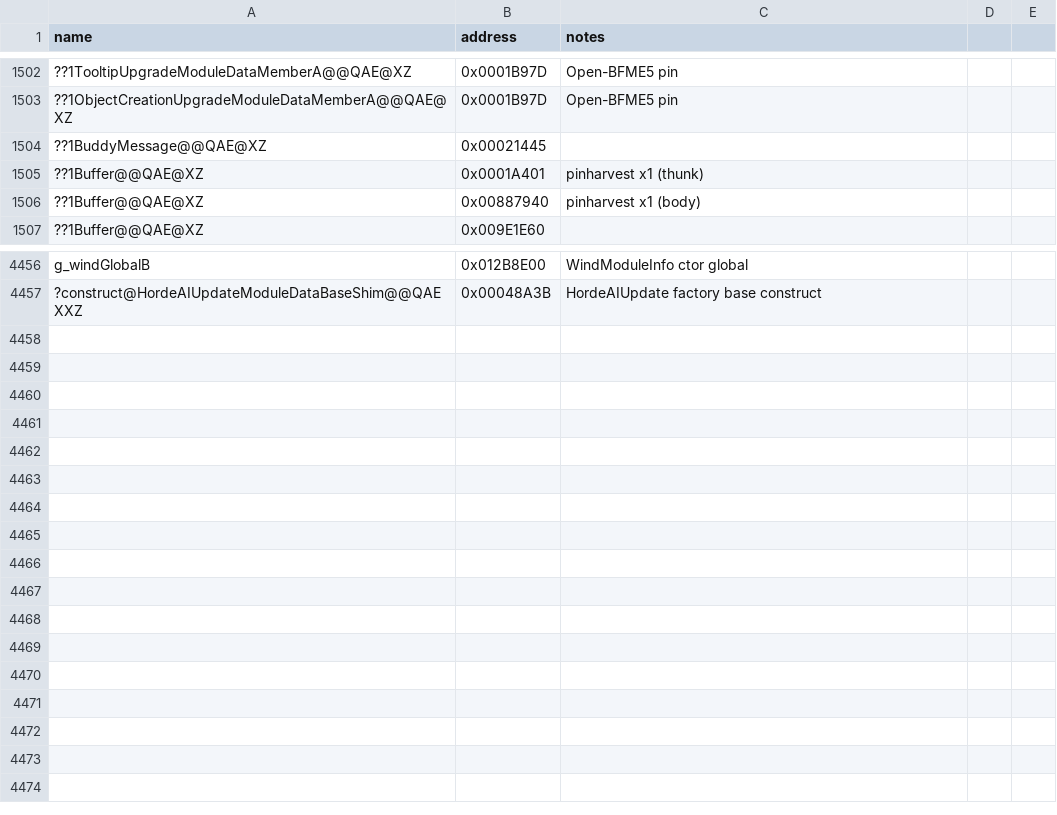
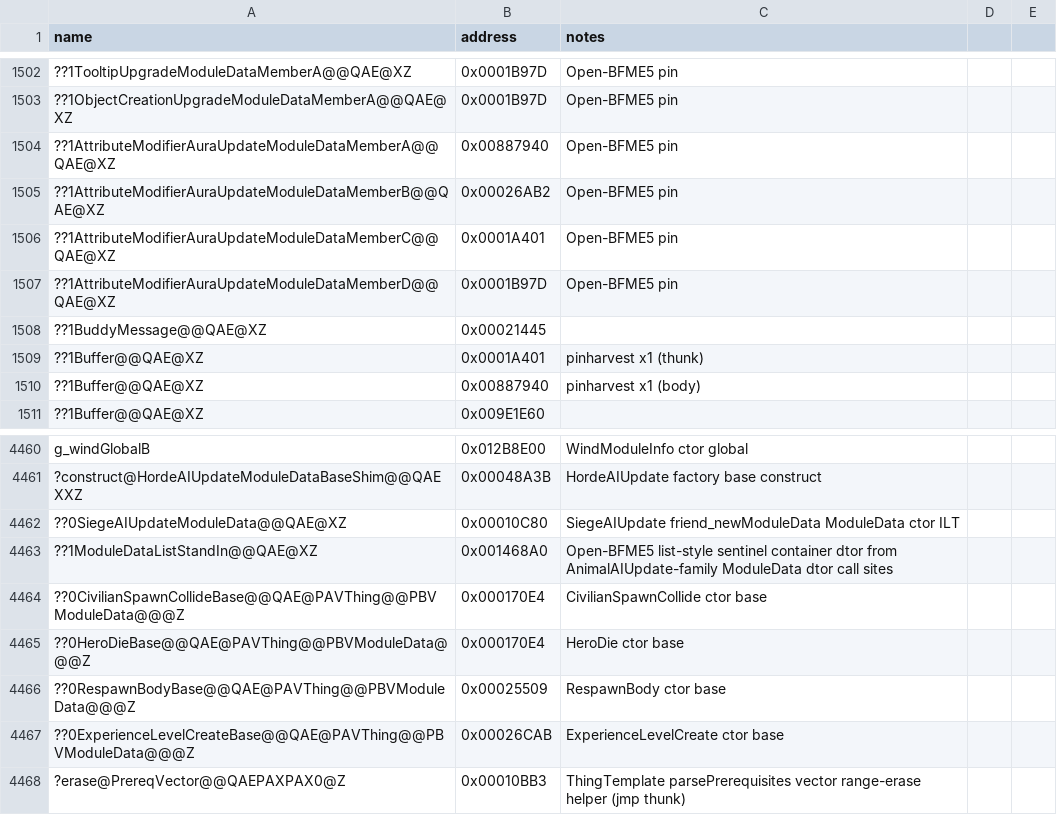
Before and after one commit to Doble-K/Open-BFME-1, a CSV file: reverse/symbols.csv, drawn as a sheet; only a part is shown, gaps mark what is left out.

Commit message:
Open-BFME5 convert AttributeModifierAura/W3DTreeDraw/StealthDetector ModuleData dtors
Staggered multi-member SEH ModuleData destructors with pinned member dtors.

```diff
--- a/reverse/symbols.csv
+++ b/reverse/symbols.csv
@@ -1503,2 +1503,6 @@ name,address,notes
 ??1ObjectCreationUpgradeModuleDataMemberA@@QAE@XZ,0x0001B97D,Open-BFME5 pin
+??1AttributeModifierAuraUpdateModuleDataMemberA@@QAE@XZ,0x00887940,Open-BFME5 pin
+??1AttributeModifierAuraUpdateModuleDataMemberB@@QAE@XZ,0x00026AB2,Open-BFME5 pin
+??1AttributeModifierAuraUpdateModuleDataMemberC@@QAE@XZ,0x0001A401,Open-BFME5 pin
+??1AttributeModifierAuraUpdateModuleDataMemberD@@QAE@XZ,0x0001B97D,Open-BFME5 pin
 ??1BuddyMessage@@QAE@XZ,0x00021445
@@ -4457 +4461,8 @@ g_windGlobalB,0x012B8E00,WindModuleInfo ctor global
 ?construct@HordeAIUpdateModuleDataBaseShim@@QAEXXZ,0x00048A3B,HordeAIUpdate factory base construct
+??0SiegeAIUpdateModuleData@@QAE@XZ,0x00010C80,SiegeAIUpdate friend_newModuleData ModuleData ctor ILT
+??1ModuleDataListStandIn@@QAE@XZ,0x001468A0,Open-BFME5 list-style sentinel container dtor from AnimalAIUpdate-family ModuleData dtor call sites
+??0CivilianSpawnCollideBase@@QAE@PAVThing@@PBVModuleData@@@Z,0x000170E4,CivilianSpawnCollide ctor base
+??0HeroDieBase@@QAE@PAVThing@@PBVModuleData@@@Z,0x000170E4,HeroDie ctor base
+??0RespawnBodyBase@@QAE@PAVThing@@PBVModuleData@@@Z,0x00025509,RespawnBody ctor base
+??0ExperienceLevelCreateBase@@QAE@PAVThing@@PBVModuleData@@@Z,0x00026CAB,ExperienceLevelCreate ctor base
+?erase@PrereqVector@@QAEPAXPAX0@Z,0x00010BB3,ThingTemplate parsePrerequisites vector range-erase helper (jmp thunk)
```
Also changed, not shown: 3 other files.
